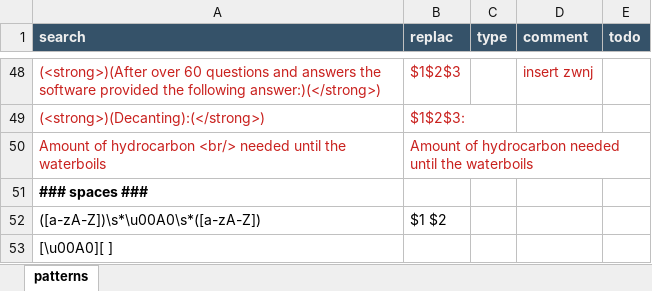
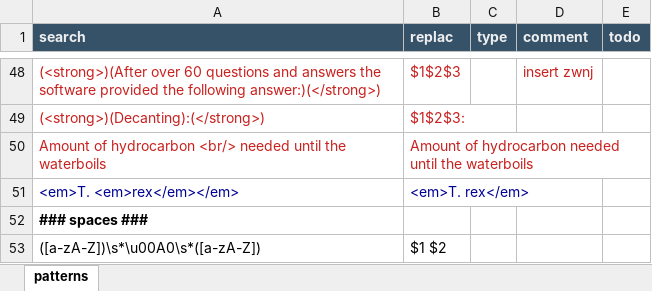
Before and after one commit to capstanlqc/source-xml-linter, an Excel workbook: config.xlsx, sheet patterns, drawn as a sheet; only a part is shown, gaps mark what is left out; the shorter side is filled out with more unchanged rows; values as stored, in another font and other column widths than the file's, no borders; the diff names each change by its address in the sheet, - before the commit and + after, or states it on an @@ line.

Commit message:
Updated text linting rules

```diff
--- a/config.xlsx (sheet patterns)
+++ b/config.xlsx (sheet patterns)
+row 51: <em>T. <em>rex</em></em> | <em>T. rex</em>
```
